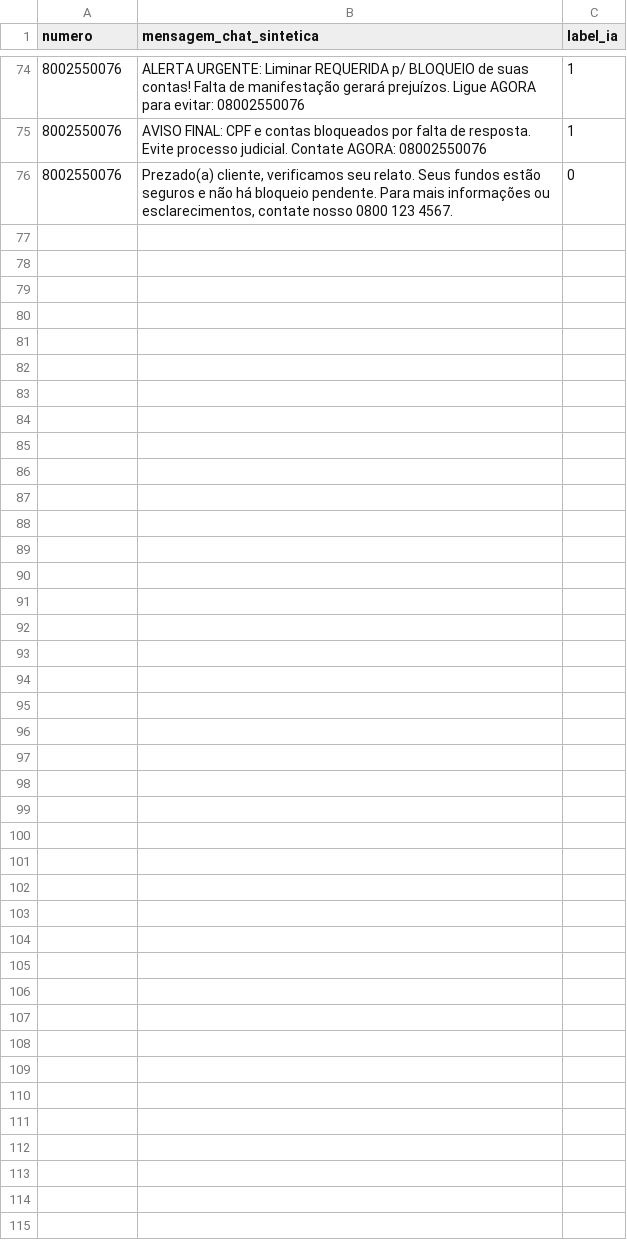
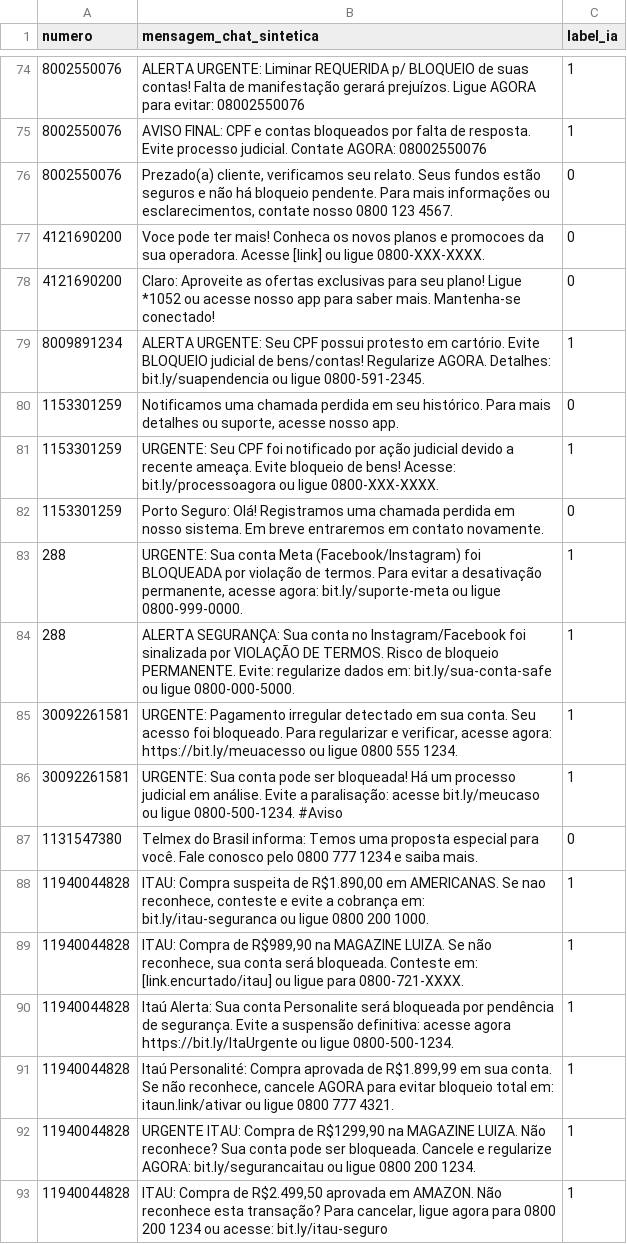
Before and after one commit to Wontsz/TCC-Mitigar-Golpes-Digitais, a CSV file: dataset_mensagens_chat.csv, drawn as a sheet; only a part is shown, gaps mark what is left out; the diff names each change by its address in the sheet, - before the commit and + after, or states it on an @@ line.

Commit message:
data set 30_03

```diff
--- a/dataset_mensagens_chat.csv
+++ b/dataset_mensagens_chat.csv
+row 77: 4121690200 | Voce pode ter mais! Conheca os novos planos e promocoes da sua operadora. Acesse [link] ou ligue 0800-XXX-XXXX. | 0
+row 78: 4121690200 | Claro: Aproveite as ofertas exclusivas para seu plano! Ligue *1052 ou acesse nosso app para saber mais. Mantenha-se conectado! | 0
+row 79: 8009891234 | ALERTA URGENTE: Seu CPF possui protesto em cartório. Evite BLOQUEIO judicial de bens/contas! Regularize AGORA. Detalhes: bit.ly/suapendencia ou ligue 0800-591-2345. | 1
+row 80: 1153301259 | Notificamos uma chamada perdida em seu histórico. Para mais detalhes ou suporte, acesse nosso app. | 0
+row 81: 1153301259 | URGENTE: Seu CPF foi notificado por ação judicial devido a recente ameaça. Evite bloqueio de bens! Acesse: bit.ly/processoagora ou ligue 0800-XXX-XXXX. | 1
+row 82: 1153301259 | Porto Seguro: Olá! Registramos uma chamada perdida em nosso sistema. Em breve entraremos em contato novamente. | 0
+row 83: 288 | URGENTE: Sua conta Meta (Facebook/Instagram) foi BLOQUEADA por violação de termos. Para evitar a desativação permanente, acesse agora: bit.ly/suporte-meta ou ligue 0800-999-0000. | 1
+row 84: 288 | ALERTA SEGURANÇA: Sua conta no Instagram/Facebook foi sinalizada por VIOLAÇÃO DE TERMOS. Risco de bloqueio PERMANENTE. Evite: regularize dados em: bit.ly/sua-conta-safe ou ligue 0800-000-5000. | 1
+row 85: 30092261581 | URGENTE: Pagamento irregular detectado em sua conta. Seu acesso foi bloqueado. Para regularizar e verificar, acesse agora: https://bit.ly/meuacesso ou ligue 0800 555 1234. | 1
+row 86: 30092261581 | URGENTE: Sua conta pode ser bloqueada! Há um processo judicial em análise. Evite a paralisação: acesse bit.ly/meucaso ou ligue 0800-500-1234. #Aviso | 1
+row 87: 1131547380 | Telmex do Brasil informa: Temos uma proposta especial para você. Fale conosco pelo 0800 777 1234 e saiba mais. | 0
+row 88: 11940044828 | ITAU: Compra suspeita de R$1.890,00 em AMERICANAS. Se nao reconhece, conteste e evite a cobrança em: bit.ly/itau-seguranca ou ligue 0800 200 1000. | 1
+row 89: 11940044828 | ITAU: Compra de R$989,90 na MAGAZINE LUIZA. Se não reconhece, sua conta será bloqueada. Conteste em: [link.encurtado/itau] ou ligue para 0800-721-XXXX. | 1
+row 90: 11940044828 | Itaú Alerta: Sua conta Personalite será bloqueada por pendência de segurança. Evite a suspensão definitiva: acesse agora https://bit.ly/ItaUrgente ou ligue 0800-500-1234. | 1
+row 91: 11940044828 | Itaú Personalité: Compra aprovada de R$1.899,99 em sua conta. Se não reconhece, cancele AGORA para evitar bloqueio total em: itaun.link/ativar ou ligue 0800 777 4321. | 1
+row 92: 11940044828 | URGENTE ITAU: Compra de R$1299,90 na MAGAZINE LUIZA. Não reconhece? Sua conta pode ser bloqueada. Cancele e regularize AGORA: bit.ly/segurancaitau ou ligue 0800 200 1234. | 1
+row 93: 11940044828 | ITAU: Compra de R$2.499,50 aprovada em AMAZON. Não reconhece esta transação? Para cancelar, ligue agora para 0800 200 1234 ou acesse: bit.ly/itau-seguro | 1
```
Also changed, not shown: dataset_vincular_numero_relato.csv, 1 other file.
